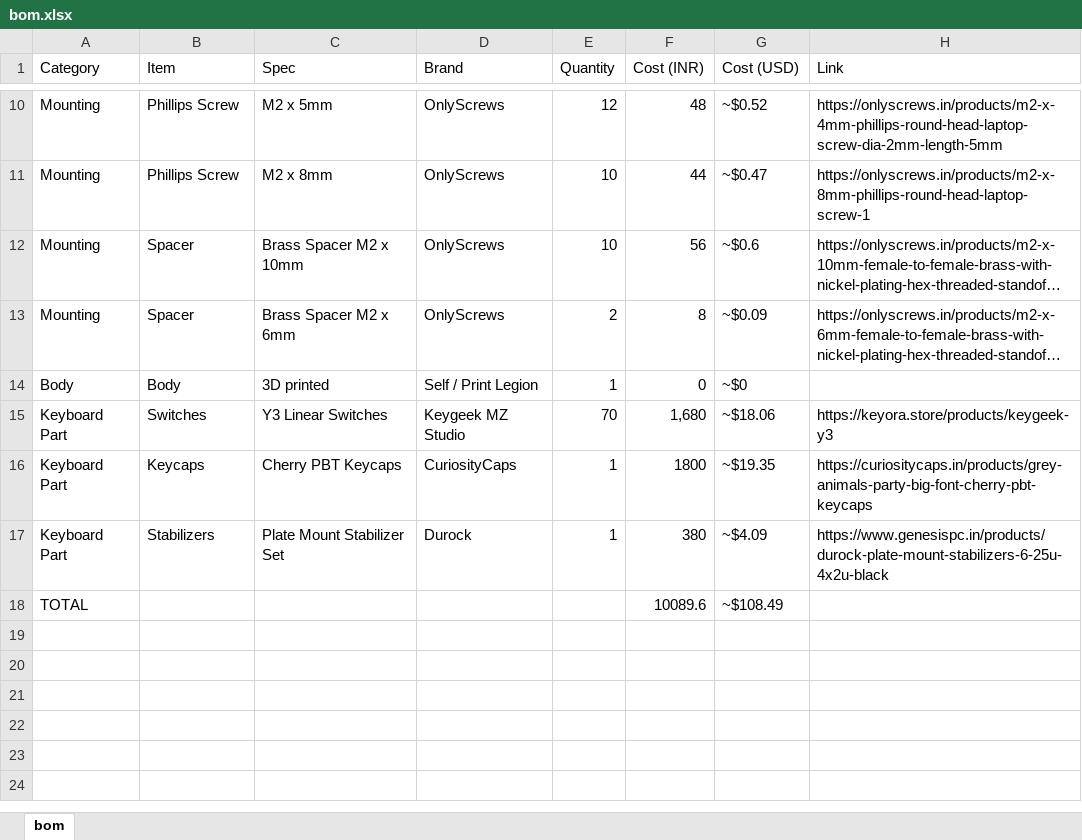
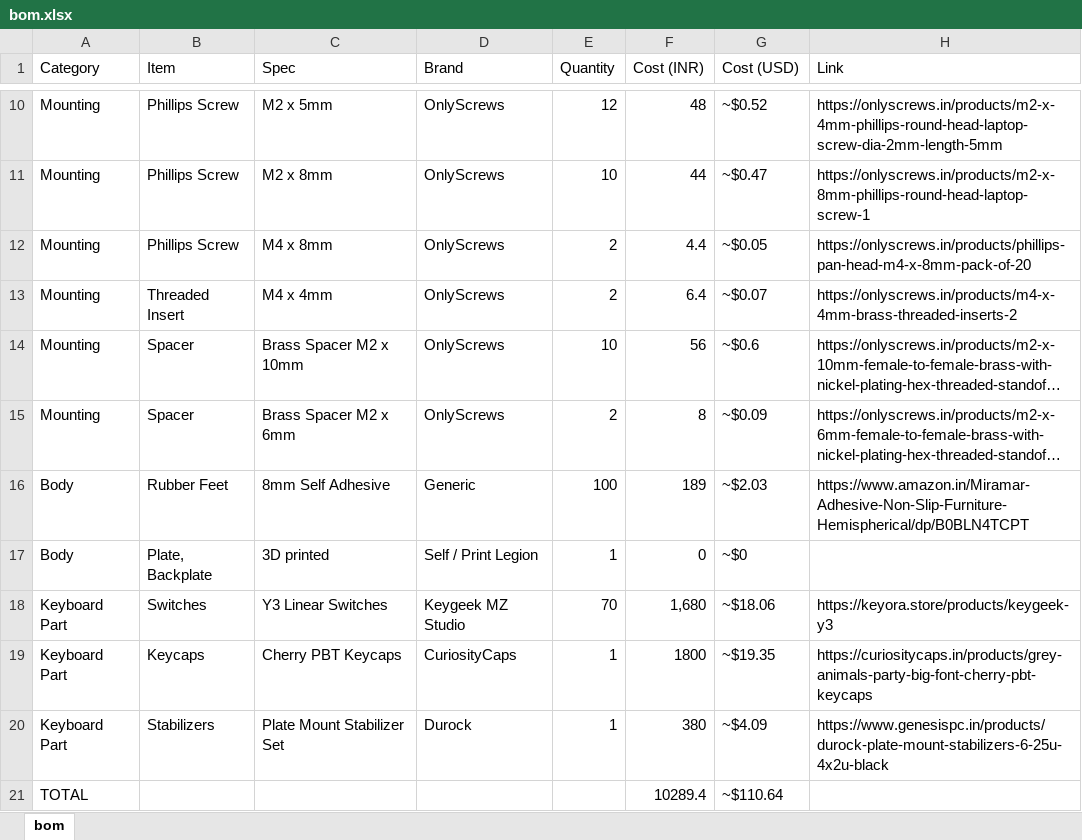
Before and after one commit to nxrmqlly/sheaf65, an Excel workbook: Hardware/bom/bom.xlsx, sheet bom, drawn as a sheet; only a part is shown, gaps mark what is left out; long unchanged cells end in …; values as stored, in another font and other column widths than the file's, no borders; removed rows and columns are numbered as before the commit, all else as after; the diff names each change by its address in the sheet, - before the commit and + after, or states it on an @@ line.

Commit message:
update: add keyboard feet, update CAD models, update BOM

```diff
--- a/Hardware/bom/bom.xlsx (sheet bom)
+++ b/Hardware/bom/bom.xlsx (sheet bom)
+row 12: Mounting | Phillips Screw | M4 x 8mm | OnlyScrews | 2 | 4.4 | ~$0.05 | https://onlyscrews.in/products/phillips-pan-head-m4-x-8mm-pack-of-20
+row 13: Mounting | Threaded Insert | M4 x 4mm | OnlyScrews | 2 | 6.4 | ~$0.07 | https://onlyscrews.in/products/m4-x-4mm-brass-threaded-inserts-2
+row 16: Body | Rubber Feet | 8mm Self Adhesive | Generic | 100 | 189 | ~$2.03 | https://www.amazon.in/Miramar-Adhesive-Non-Slip-Furniture-Hemispherical/dp/B0BLN4TCPT
-B17 (Item): Body
+B17 (Item): Plate, Backplate
-row 18: TOTAL |  |  |  |  | 10089.6 | ~$108.49
+row 21: TOTAL |  |  |  |  | 10289.4 | ~$110.64
```
Also changed, not shown: formulas that keep their value, 15 other files.
